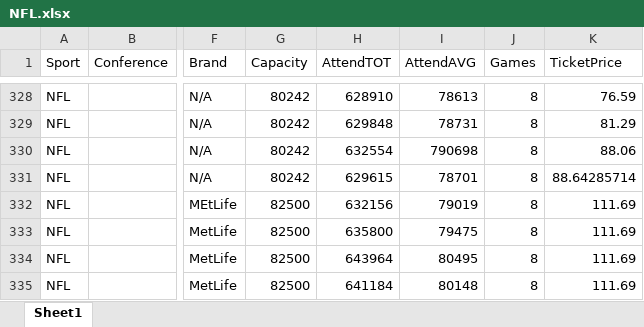
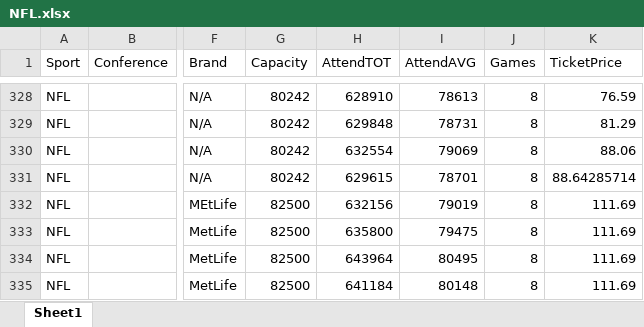
Before and after one commit to jessicacanfield/edld_610_finalproject, an Excel workbook: Data/NFL.xlsx, sheet Sheet1, drawn as a sheet; only a part is shown, gaps mark what is left out; values as stored, in another font and other column widths than the file's, no borders; conditional formats not drawn; the diff names each change by its address in the sheet, - before the commit and + after, or states it on an @@ line.

```diff
--- a/Data/NFL.xlsx (sheet Sheet1)
+++ b/Data/NFL.xlsx (sheet Sheet1)
-I330 (AttendAVG): 790698
+I330 (AttendAVG): 79069
```
Also changed, not shown: Data/MLB.xlsx, 2 other files.
